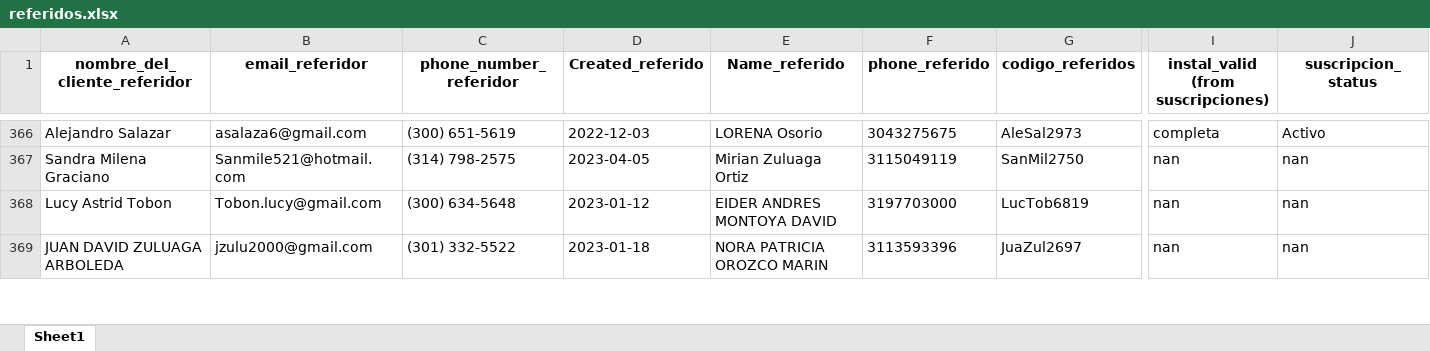
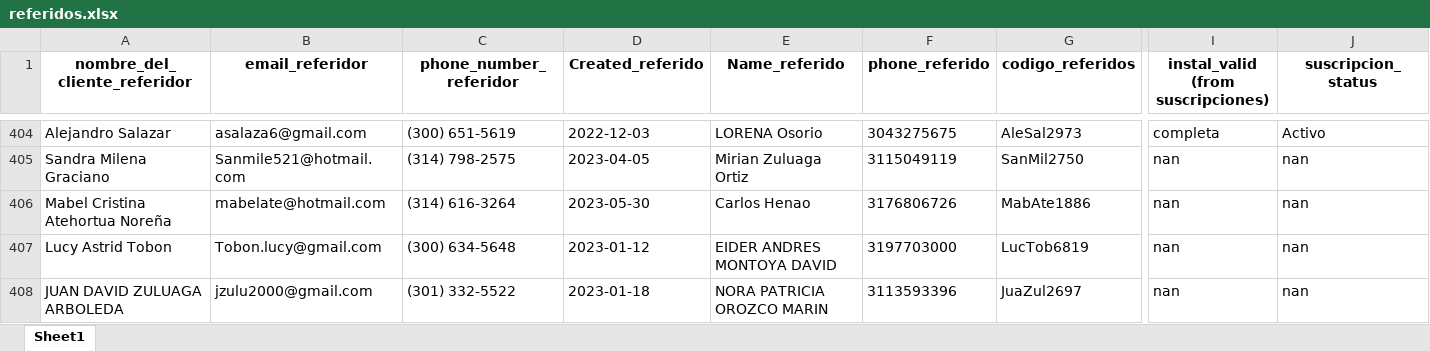
Before and after one commit to cdalvarezb27/App-Referidos-Somos, an Excel workbook: referidos.xlsx, sheet Sheet1, drawn as a sheet; only a part is shown, gaps mark what is left out; values as stored, in another font and other column widths than the file's, no borders; rows hold the shown columns only; the diff covers the shown part only; the diff names each change by its address in the sheet, - before the commit and + after, or states it on an @@ line.

```diff
--- a/referidos.xlsx (sheet Sheet1)
+++ b/referidos.xlsx (sheet Sheet1)
+row 406: Mabel Cristina Atehortua Noreña | mabelate@hotmail.com | (314) 616-3264 | 2023-05-30 | Carlos Henao | 3176806726 | MabAte1886 | nan | nan
```
Also changed, not shown: 40 added rows, 1 removed row and 9 edited cells elsewhere in this sheet.
